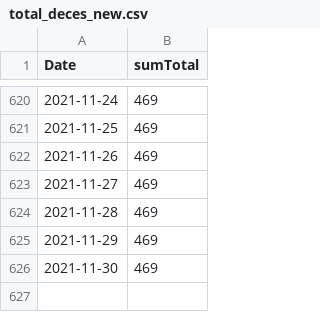
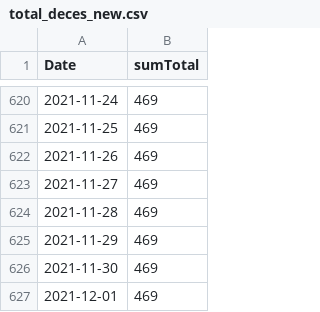
Before and after one commit to maradan29/coronaFR, a CSV file: total_deces_new.csv, drawn as a sheet; only a part is shown, gaps mark what is left out.

```diff
--- a/total_deces_new.csv
+++ b/total_deces_new.csv
@@ -626 +626,2 @@ Date,sumTotal
 2021-11-30,469
+2021-12-01,469
```
Also changed, not shown: cas_new.csv, evolution.csv, 7 other files.
